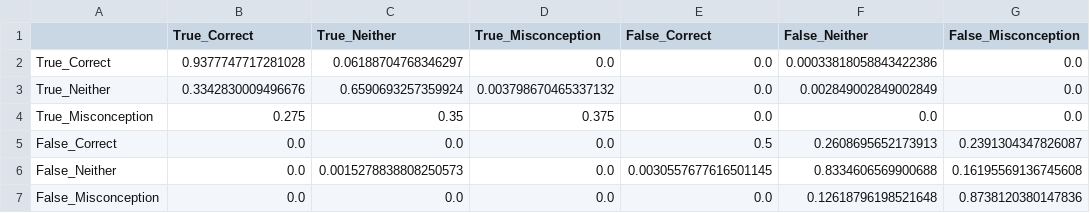
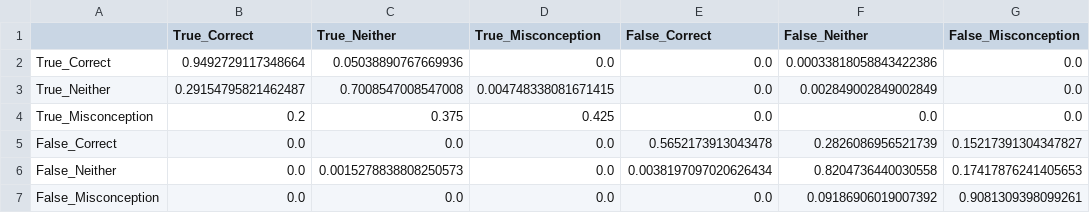
Before and after one commit to DanielBarillasM/Proyecto-2_Grupo-1_DS_Sec-10, a CSV file: results/confusion_category.csv, drawn as a sheet.

```diff
--- a/results/confusion_category.csv
+++ b/results/confusion_category.csv
@@ -1,7 +1,7 @@
 ,True_Correct,True_Neither,True_Misconception,False_Correct,False_Neither,False_Misconception
-True_Correct,0.9377747717281028,0.06188704768346297,0.0,0.0,0.00033818058843422386,0.0
-True_Neither,0.3342830009496676,0.6590693257359924,0.003798670465337132,0.0,0.002849002849002849,0.0
-True_Misconception,0.275,0.35,0.375,0.0,0.0,0.0
-False_Correct,0.0,0.0,0.0,0.5,0.2608695652173913,0.2391304347826087
-False_Neither,0.0,0.0015278838808250573,0.0,0.0030557677616501145,0.8334606569900688,0.16195569136745608
-False_Misconception,0.0,0.0,0.0,0.0,0.12618796198521648,0.8738120380147836
+True_Correct,0.9492729117348664,0.05038890767669936,0.0,0.0,0.00033818058843422386,0.0
+True_Neither,0.29154795821462487,0.7008547008547008,0.004748338081671415,0.0,0.002849002849002849,0.0
+True_Misconception,0.2,0.375,0.425,0.0,0.0,0.0
+False_Correct,0.0,0.0,0.0,0.5652173913043478,0.2826086956521739,0.15217391304347827
+False_Neither,0.0,0.0015278838808250573,0.0,0.0038197097020626434,0.8204736440030558,0.17417876241405653
+False_Misconception,0.0,0.0,0.0,0.0,0.09186906019007392,0.9081309398099261
```
Also changed, not shown: results/curva_abstencion.csv, results/metricas_prueba.csv, 33 other files.
